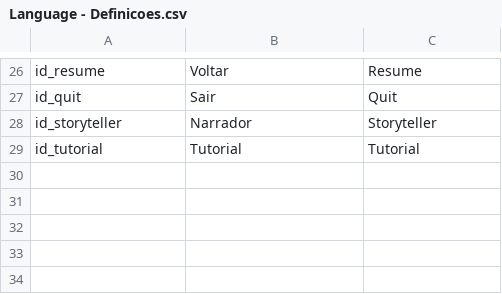
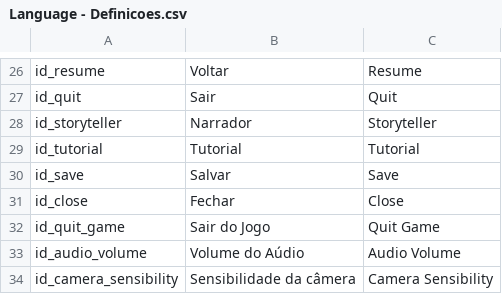
Before and after one commit to Jean-Delfino/CardReveal, a CSV file: Assets/Resources/Language - Definicoes.csv, drawn as a sheet; only a part is shown, gaps mark what is left out.

Commit message:
Update Language definition for the options menu.

```diff
--- a/Assets/Resources/Language - Definicoes.csv
+++ b/Assets/Resources/Language - Definicoes.csv
@@ -29 +29,6 @@ id_storyteller,Narrador,Storyteller
 id_tutorial,Tutorial,Tutorial
+id_save,Salvar,Save
+id_close,Fechar,Close
+id_quit_game,Sair do Jogo,Quit Game
+id_audio_volume,Volume do Aúdio,Audio Volume
+id_camera_sensibility,Sensibilidade da câmera, Camera Sensibility
```
